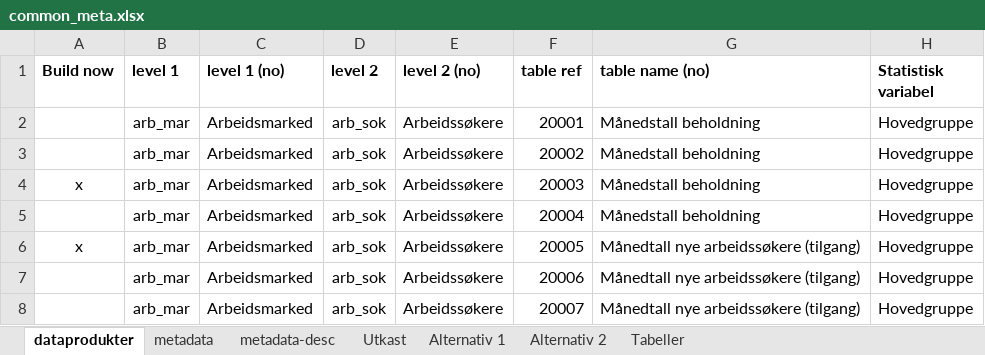
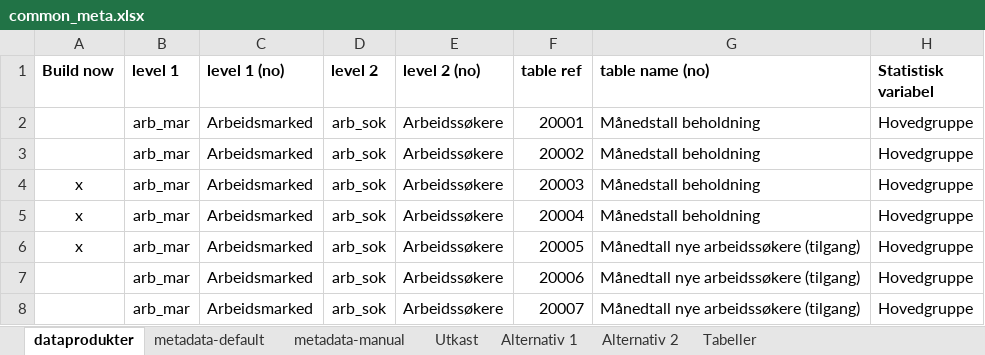
Before and after one commit to navikt/pxPyFactory, an Excel workbook: input/common_meta.xlsx, sheet dataprodukter, drawn as a sheet; only a part is shown; values as stored, in another font and other column widths than the file's, no borders; the diff names each change by its address in the sheet, - before the commit and + after, or states it on an @@ line.

Commit message:
start multi data support

```diff
--- a/input/common_meta.xlsx (sheet dataprodukter)
+++ b/input/common_meta.xlsx (sheet dataprodukter)
-sheet tab: metadata
+sheet tab: metadata-manual
-sheet tab: metadata-desc
+sheet tab: metadata-default
@@ sheet tab order changed: dataprodukter | metadata-default | metadata-manual | Utkast | Alternativ 1 | Alternativ 2 | Tabeller @@
-A5 (Build now): (empty)
+A5 (Build now): x
```
Also changed, not shown: 5 other files.
